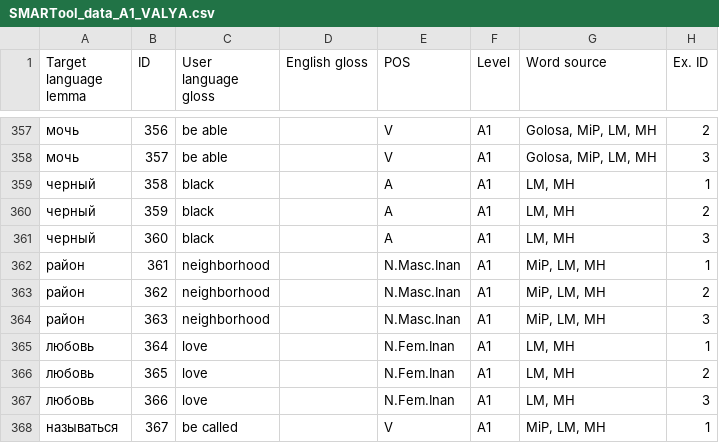
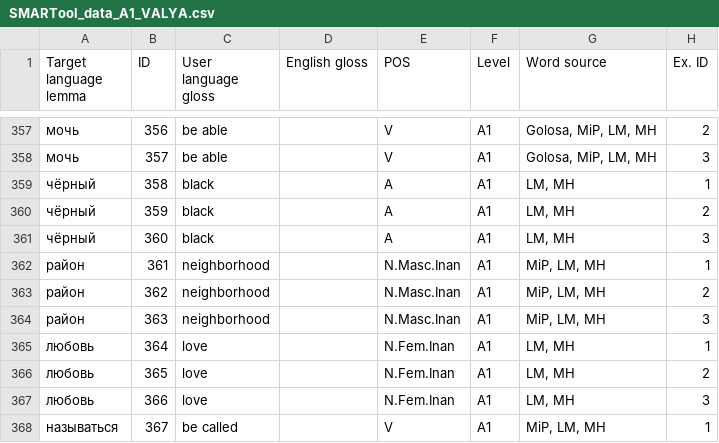
Before and after one commit to lajanda/data-rus-eng, a CSV file: SMARTool_data_A1_VALYA.csv, drawn as a sheet; only a part is shown, gaps mark what is left out; the diff names each change by its address in the sheet, - before the commit and + after, or states it on an @@ line.

Commit message:
Update SMARTool_data_A1_VALYA.csv
Add diacritic to чёрный 359-361.

```diff
--- a/SMARTool_data_A1_VALYA.csv
+++ b/SMARTool_data_A1_VALYA.csv
-A359:A361 (Target language lemma): черный
+A359:A361 (Target language lemma): чёрный
```
